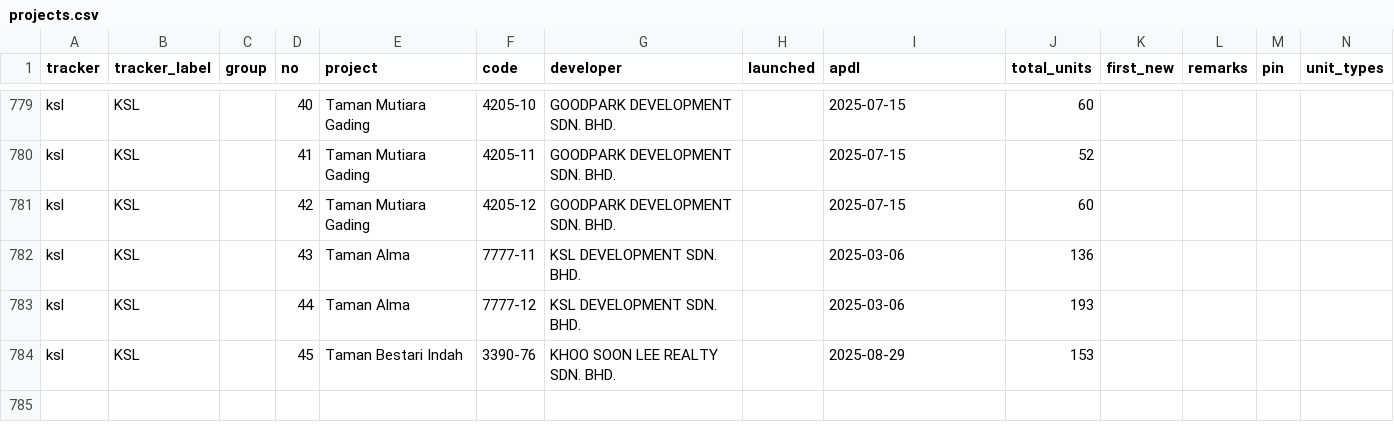
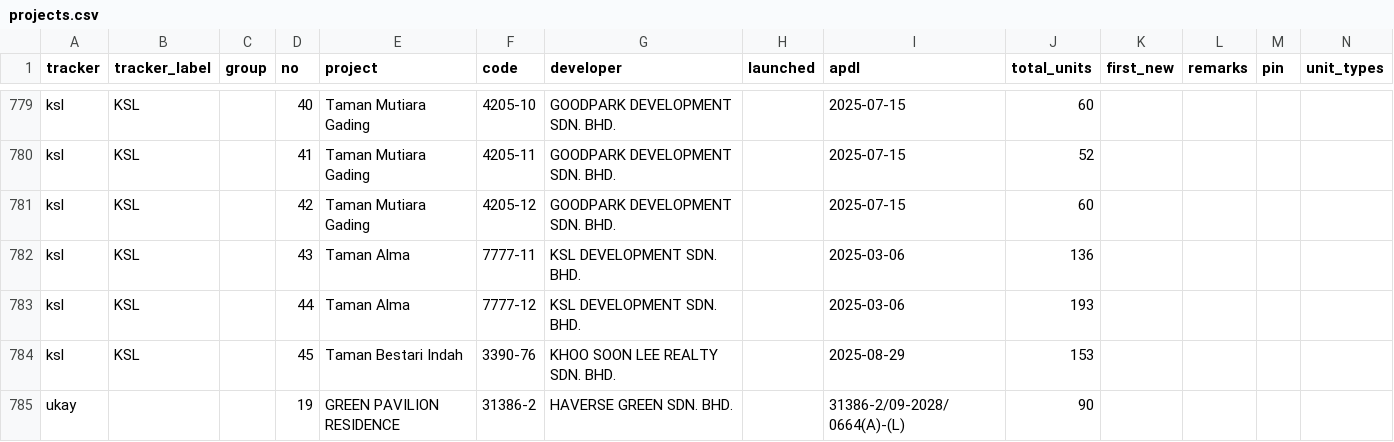
Before and after one commit to smtcu/teduh-tracker, a CSV file: projects.csv, drawn as a sheet; only a part is shown, gaps mark what is left out; rows hold the shown columns only; the diff names each change by its address in the sheet, - before the commit and + after, or states it on an @@ line.

Commit message:
Suggest GREEN PAVILION RESIDENCE (31386-2) for ukay tracker
Submitted via the dashboard form.

```diff
--- a/projects.csv
+++ b/projects.csv
+row 785: ukay |  |  | 19 | GREEN PAVILION RESIDENCE | 31386-2 | HAVERSE GREEN SDN. BHD. |  | 31386-2/09-2028/0664(A)-(L) | 90
```
